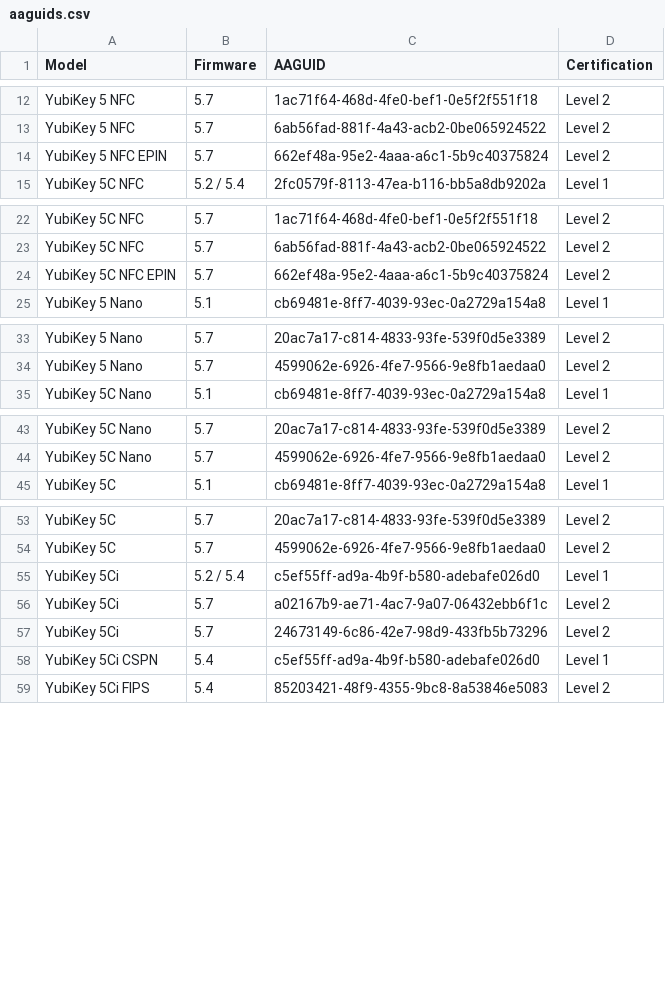
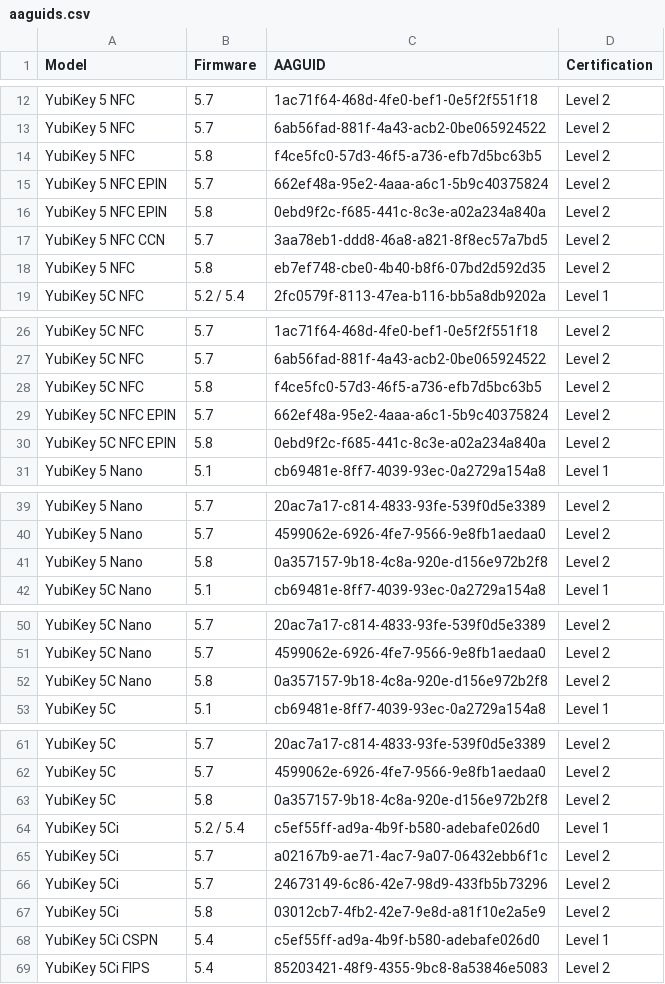
Before and after one commit to JMarkstrom/aaguids, a CSV file: aaguids.csv, drawn as a sheet; only a part is shown, gaps mark what is left out; the diff covers the shown part only.

Commit message:
Update AAGUIDs and firmware for YubiKey models
Updated AAGUIDs and firmware versions for various YubiKey models, including new entries for YubiKey 5 NFC, 5C, and 5 Nano with additional firmware versions.

```diff
--- a/aaguids.csv
+++ b/aaguids.csv
@@ -13 +13,2 @@ YubiKey 5 NFC,5.7,1ac71f64-468d-4fe0-bef1-0e5f2f551f18,Level 2
 YubiKey 5 NFC,5.7,6ab56fad-881f-4a43-acb2-0be065924522,Level 2
+YubiKey 5 NFC,5.8,f4ce5fc0-57d3-46f5-a736-efb7d5bc63b5,Level 2
@@ -15 +16,4 @@ YubiKey 5 NFC EPIN,5.7,662ef48a-95e2-4aaa-a6c1-5b9c40375824, Level 2
+YubiKey 5 NFC EPIN,5.8,0ebd9f2c-f685-441c-8c3e-a02a234a840a,Level 2
+YubiKey 5 NFC CCN,5.7,3aa78eb1-ddd8-46a8-a821-8f8ec57a7bd5,Level 2
+YubiKey 5 NFC,5.8,eb7ef748-cbe0-4b40-b8f6-07bd2d592d35,Level 2
 YubiKey 5C NFC,5.2 / 5.4,2fc0579f-8113-47ea-b116-bb5a8db9202a,Level 1
@@ -23 +27,2 @@ YubiKey 5C NFC,5.7,1ac71f64-468d-4fe0-bef1-0e5f2f551f18,Level 2
 YubiKey 5C NFC,5.7,6ab56fad-881f-4a43-acb2-0be065924522,Level 2
+YubiKey 5C NFC,5.8,f4ce5fc0-57d3-46f5-a736-efb7d5bc63b5,Level 2
@@ -25 +30,2 @@ YubiKey 5C NFC EPIN,5.7,662ef48a-95e2-4aaa-a6c1-5b9c40375824, Level 2
+YubiKey 5C NFC EPIN,5.8,0ebd9f2c-f685-441c-8c3e-a02a234a840a,Level 2
 YubiKey 5 Nano,5.1,cb69481e-8ff7-4039-93ec-0a2729a154a8,Level 1
@@ -34,2 +40,3 @@ YubiKey 5 Nano,5.7,20ac7a17-c814-4833-93fe-539f0d5e3389,Level 2
 YubiKey 5 Nano,5.7,4599062e-6926-4fe7-9566-9e8fb1aedaa0,Level 2
+YubiKey 5 Nano,5.8,0a357157-9b18-4c8a-920e-d156e972b2f8,Level 2
 YubiKey 5C Nano,5.1,cb69481e-8ff7-4039-93ec-0a2729a154a8,Level 1
@@ -44,2 +51,3 @@ YubiKey 5C Nano,5.7,20ac7a17-c814-4833-93fe-539f0d5e3389,Level 2
 YubiKey 5C Nano,5.7,4599062e-6926-4fe7-9566-9e8fb1aedaa0,Level 2
+YubiKey 5C Nano,5.8,0a357157-9b18-4c8a-920e-d156e972b2f8,Level 2
 YubiKey 5C,5.1,cb69481e-8ff7-4039-93ec-0a2729a154a8,Level 1
@@ -54,2 +62,3 @@ YubiKey 5C,5.7,20ac7a17-c814-4833-93fe-539f0d5e3389,Level 2
 YubiKey 5C,5.7,4599062e-6926-4fe7-9566-9e8fb1aedaa0,Level 2
+YubiKey 5C,5.8,0a357157-9b18-4c8a-920e-d156e972b2f8,Level 2
 YubiKey 5Ci,5.2 / 5.4,c5ef55ff-ad9a-4b9f-b580-adebafe026d0,Level 1
@@ -57,2 +66,3 @@ YubiKey 5Ci,5.7,a02167b9-ae71-4ac7-9a07-06432ebb6f1c,Level 2
 YubiKey 5Ci,5.7,24673149-6c86-42e7-98d9-433fb5b73296,Level 2
+YubiKey 5Ci,5.8,03012cb7-4fb2-42e7-9e8d-a81f10e2a5e9,Level 2
 YubiKey 5Ci CSPN,5.4,c5ef55ff-ad9a-4b9f-b580-adebafe026d0,Level 1
```
Also changed, not shown: 4 added rows elsewhere in this file.
